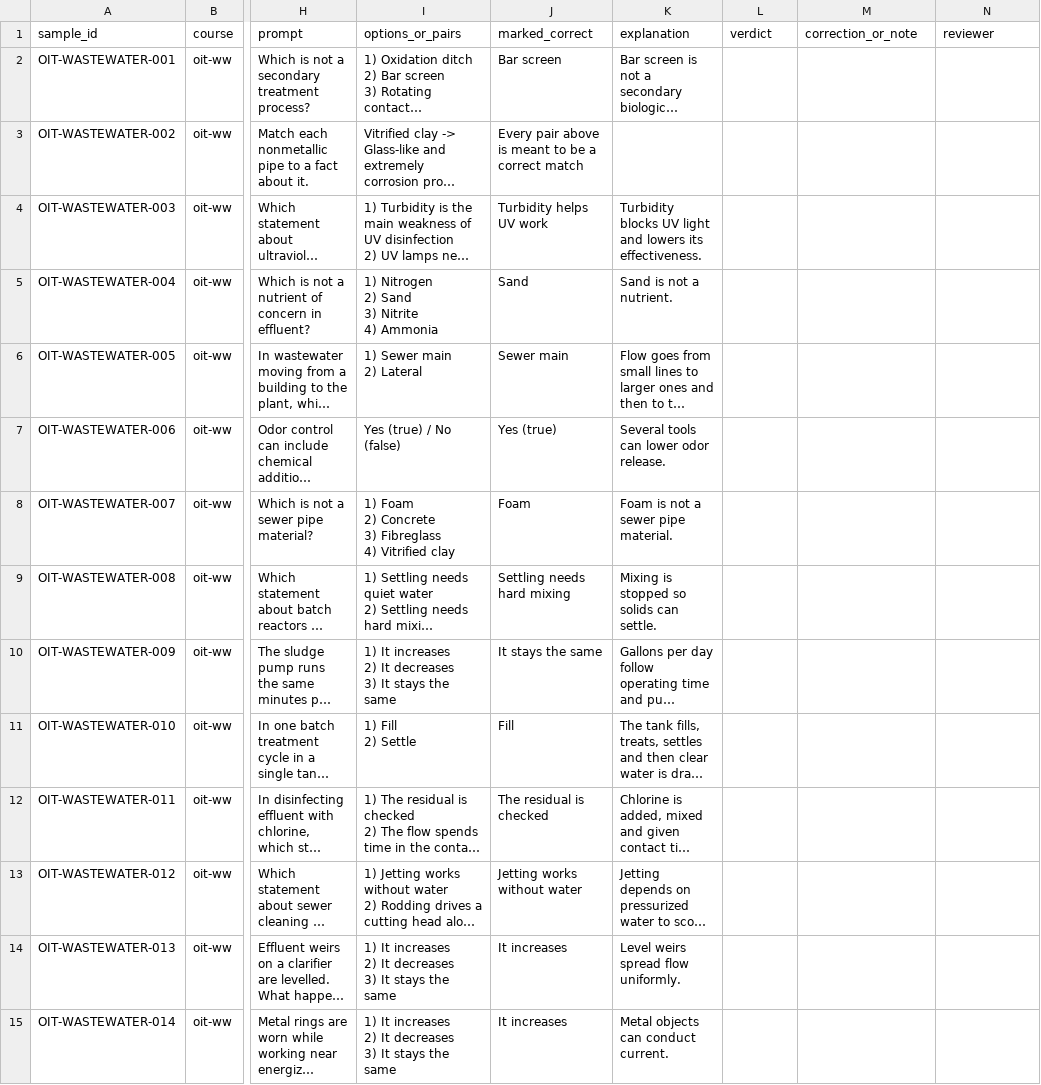
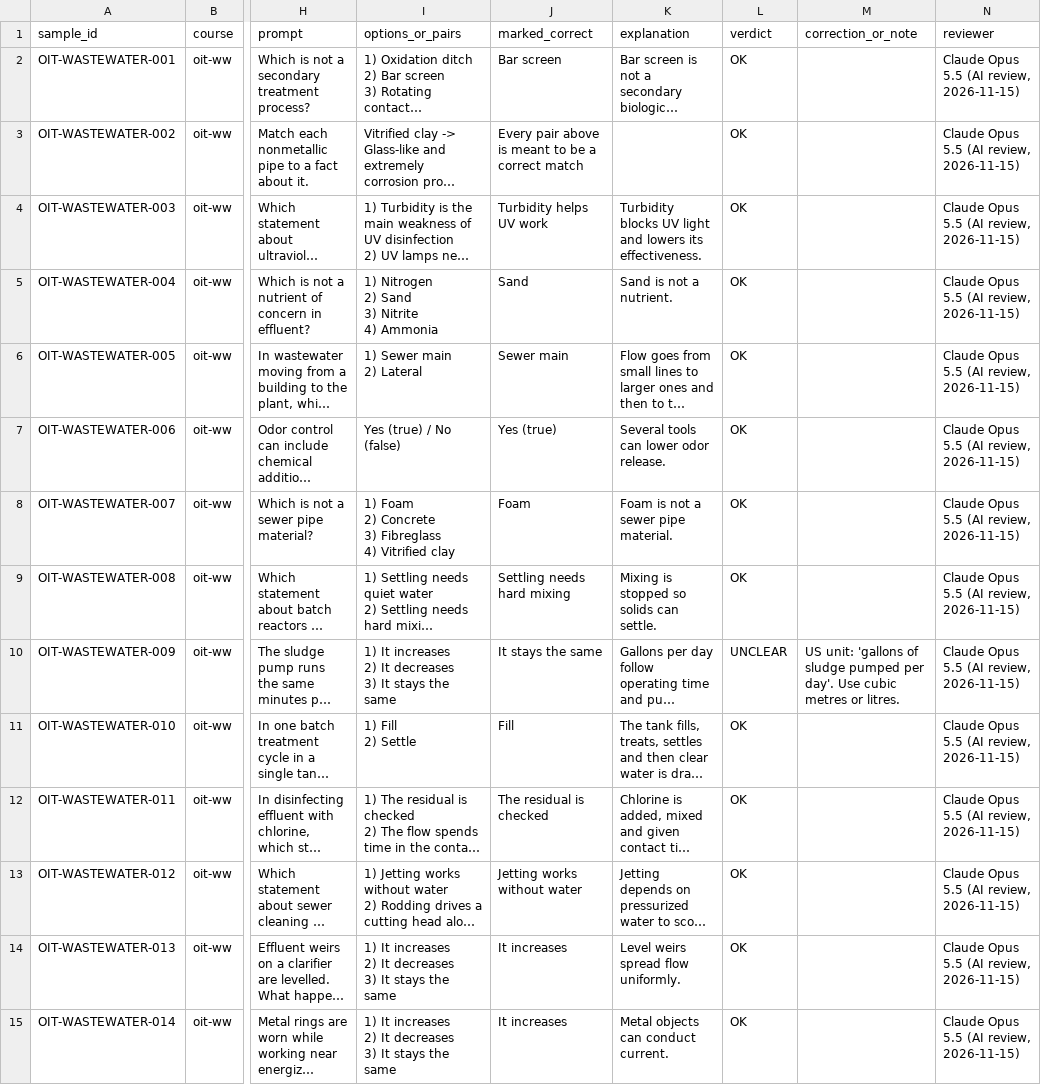
Before and after one commit to aybello/echelon-ai-tutor, a CSV file: docs/spot-check/oit-wastewater.csv, drawn as a sheet; only a part is shown, gaps mark what is left out; long unchanged cells end in …; the diff covers the shown part only; the diff names each change by its address in the sheet, - before the commit and + after, or states it on an @@ line.

```diff
--- a/docs/spot-check/oit-wastewater.csv
+++ b/docs/spot-check/oit-wastewater.csv
-L2:L9 (verdict): (empty)
+L2:L9 (verdict): OK
-N2:N15 (reviewer): (empty)
+N2:N15 (reviewer): Claude Opus 5.5 (AI review, 2026-11-15)
-L10 (verdict): (empty)
+L10 (verdict): UNCLEAR
-M10 (correction_or_note): (empty)
+M10 (correction_or_note): US unit: 'gallons of sludge pumped per day'. Use cubic metres or litres.
-L11:L15 (verdict): (empty)
+L11:L15 (verdict): OK
```
Also changed, not shown: 72 edited cells elsewhere in this file, docs/spot-check/class1.csv, docs/spot-check/class2.csv, 4 other files.
